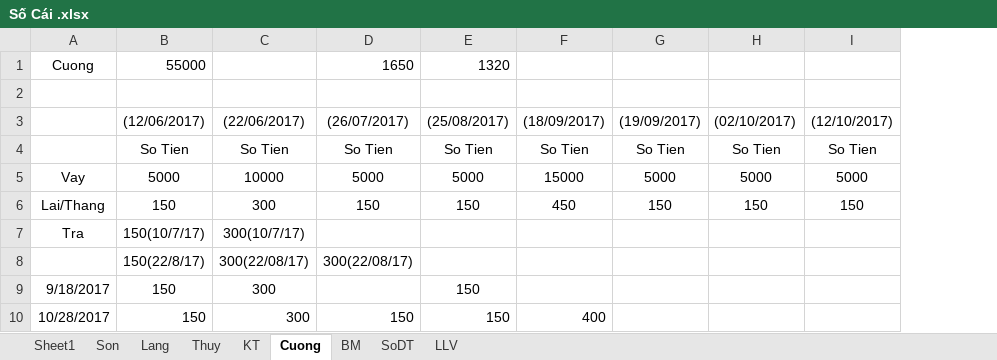
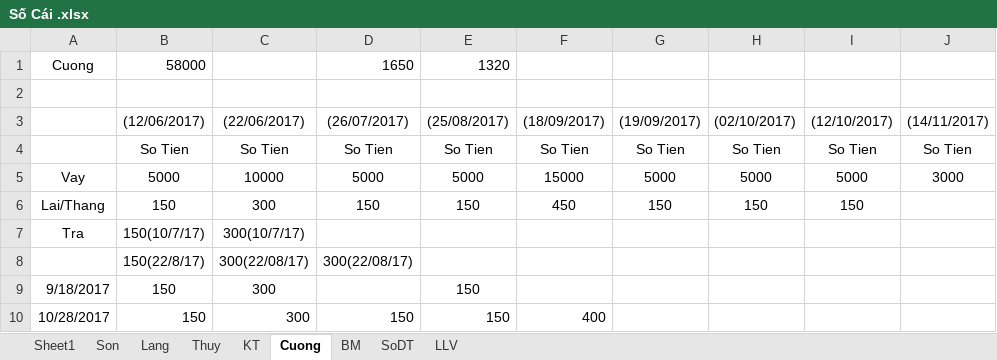
Before and after one commit to Hubitga/Hubito, an Excel workbook: Số Cái .xlsx, sheet Cuong, drawn as a sheet; values as stored, in another font and other column widths than the file's, no borders; the diff names each change by its address in the sheet, - before the commit and + after, or states it on an @@ line.

```diff
--- a/Số Cái .xlsx (sheet Cuong)
+++ b/Số Cái .xlsx (sheet Cuong)
+column J ((14/11/2017)), rows 4-5: So Tien | 3000
-B1 ((12/06/2017)): 55000
+B1 ((12/06/2017)): 58000
```
Also changed, not shown: sheet Sheet1, sheet Thuy, sheet Lang, sheet BM.
